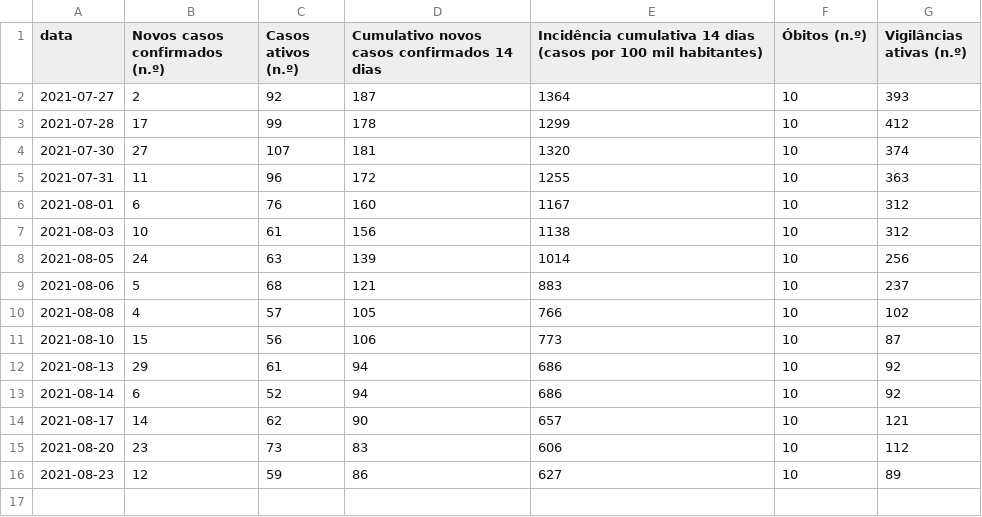
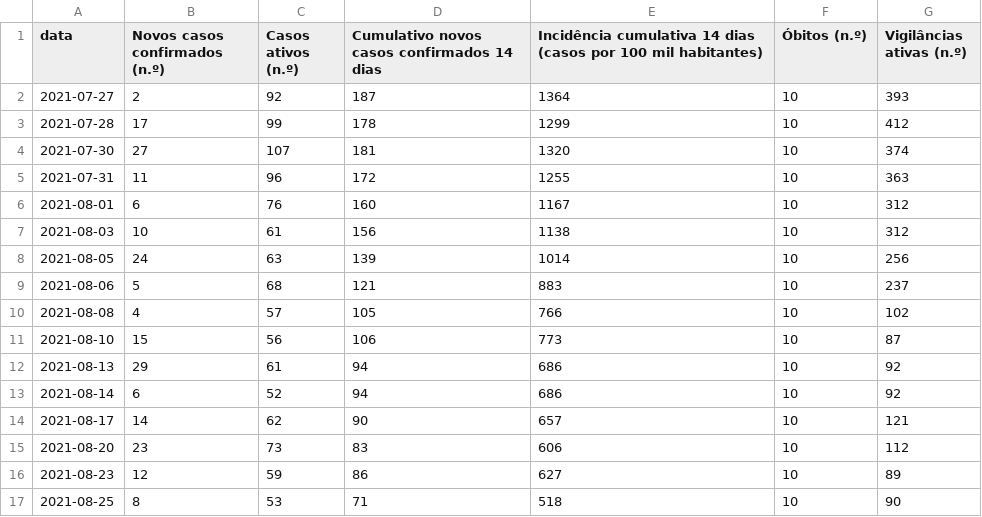
Before and after one commit to hmartiniano/scrape-covid-sines, a CSV file: data/table.csv, drawn as a sheet; the diff names each change by its address in the sheet, - before the commit and + after, or states it on an @@ line.

```diff
--- a/data/table.csv
+++ b/data/table.csv
+row 17: 2021-08-25 | 8 | 53 | 71 | 518 | 10 | 90
```
Also changed, not shown: 3 other files.
